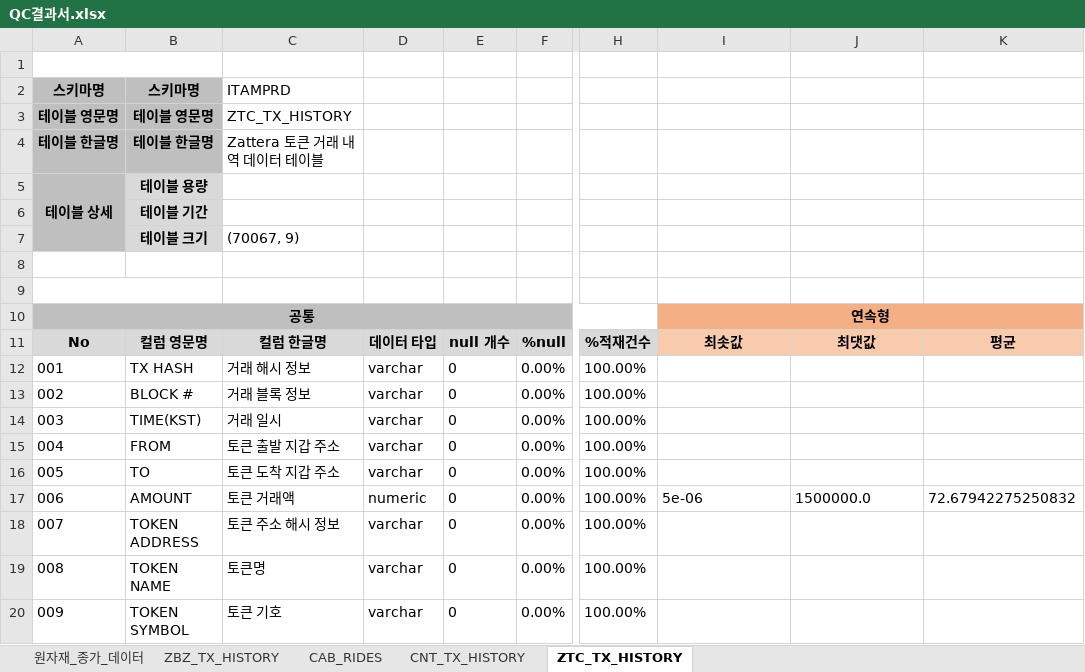
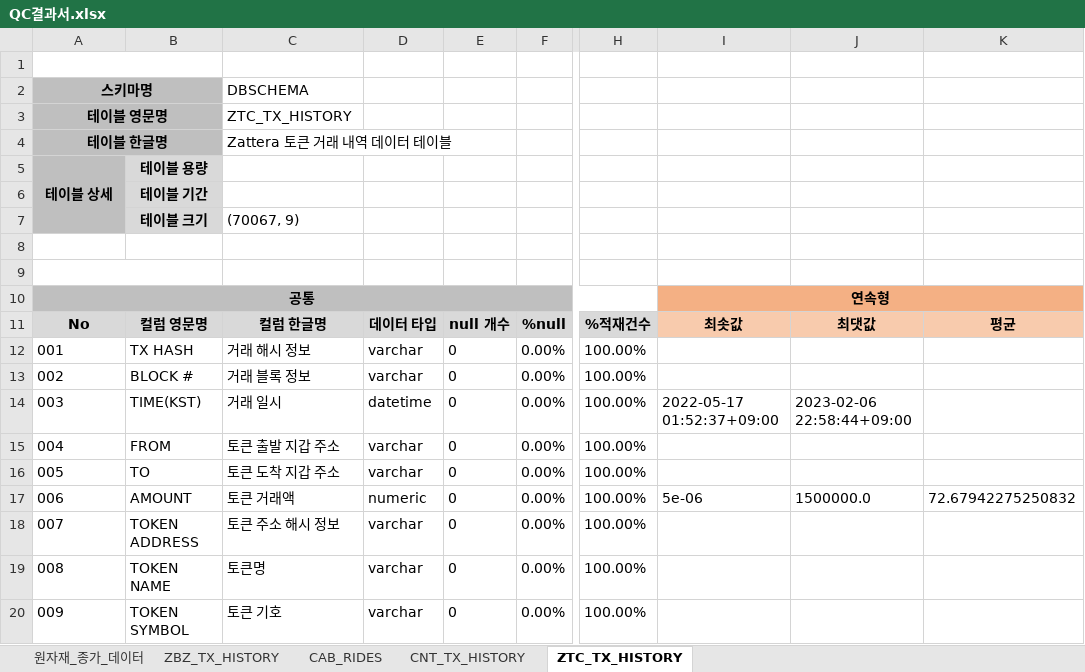
Before and after one commit to mata-1223/NexR_qc, an Excel workbook: output/QC결과서.xlsx, sheet ZTC_TX_HISTORY, drawn as a sheet; only a part is shown, gaps mark what is left out; values as stored, in another font and other column widths than the file's, no borders; the diff names each change by its address in the sheet, - before the commit and + after, or states it on an @@ line.

```diff
--- a/output/QC결과서.xlsx (sheet ZTC_TX_HISTORY)
+++ b/output/QC결과서.xlsx (sheet ZTC_TX_HISTORY)
+A2:B2 merged
-B2: 스키마명
+B2: (empty)
-C2: ITAMPRD
+C2: DBSCHEMA
+A3:B3 merged
-B3: 테이블 영문명
+B3: (empty)
+A4:B4 merged
-B4: 테이블 한글명
+B4: (empty)
-D14: varchar
+D14: datetime
-I14: (empty)
+I14: 2022-05-17 01:52:37+09:00
-J14: (empty)
+J14: 2023-02-06 22:58:44+09:00
```
Also changed, not shown: sheet CNT_TX_HISTORY, sheet CAB_RIDES, sheet ZBZ_TX_HISTORY, sheet 원자재_종가_데이터, documents/컬럼정의서.xlsx, documents/테이블정의서.xlsx, 19 other files.
